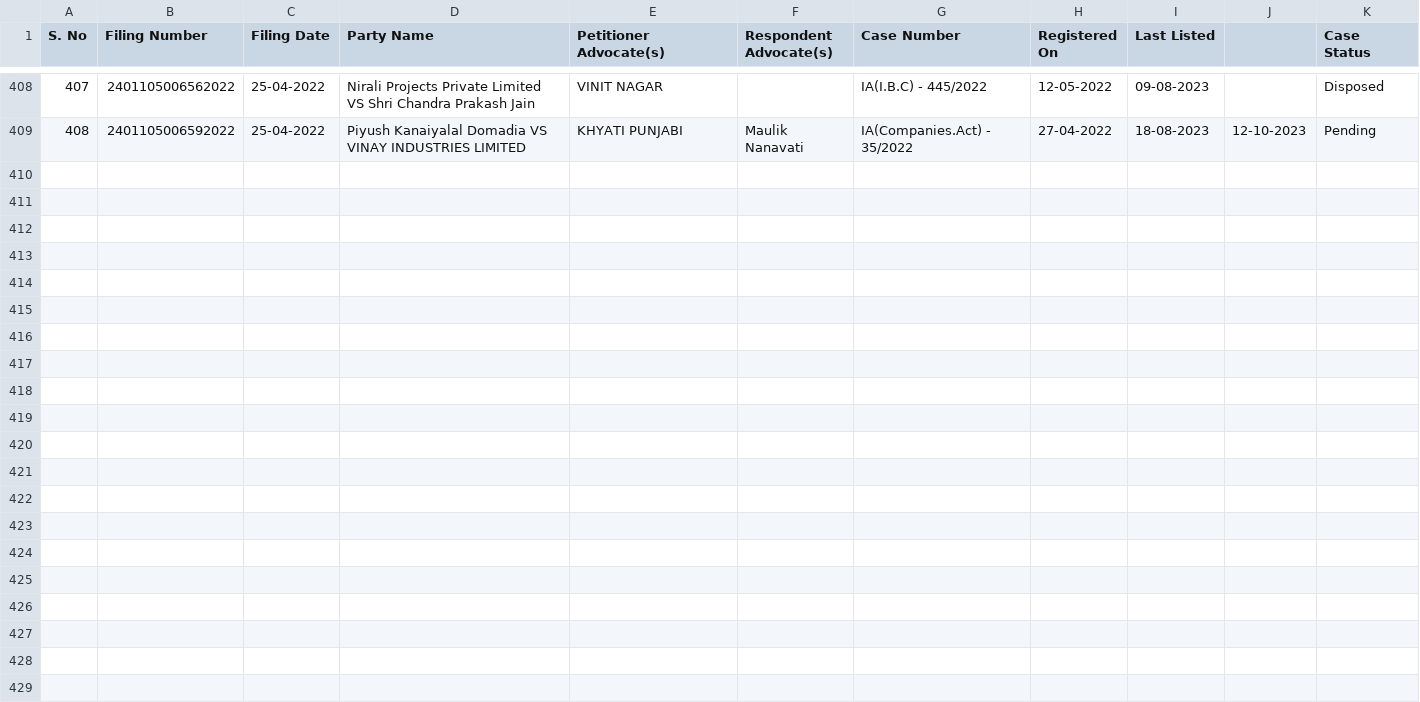
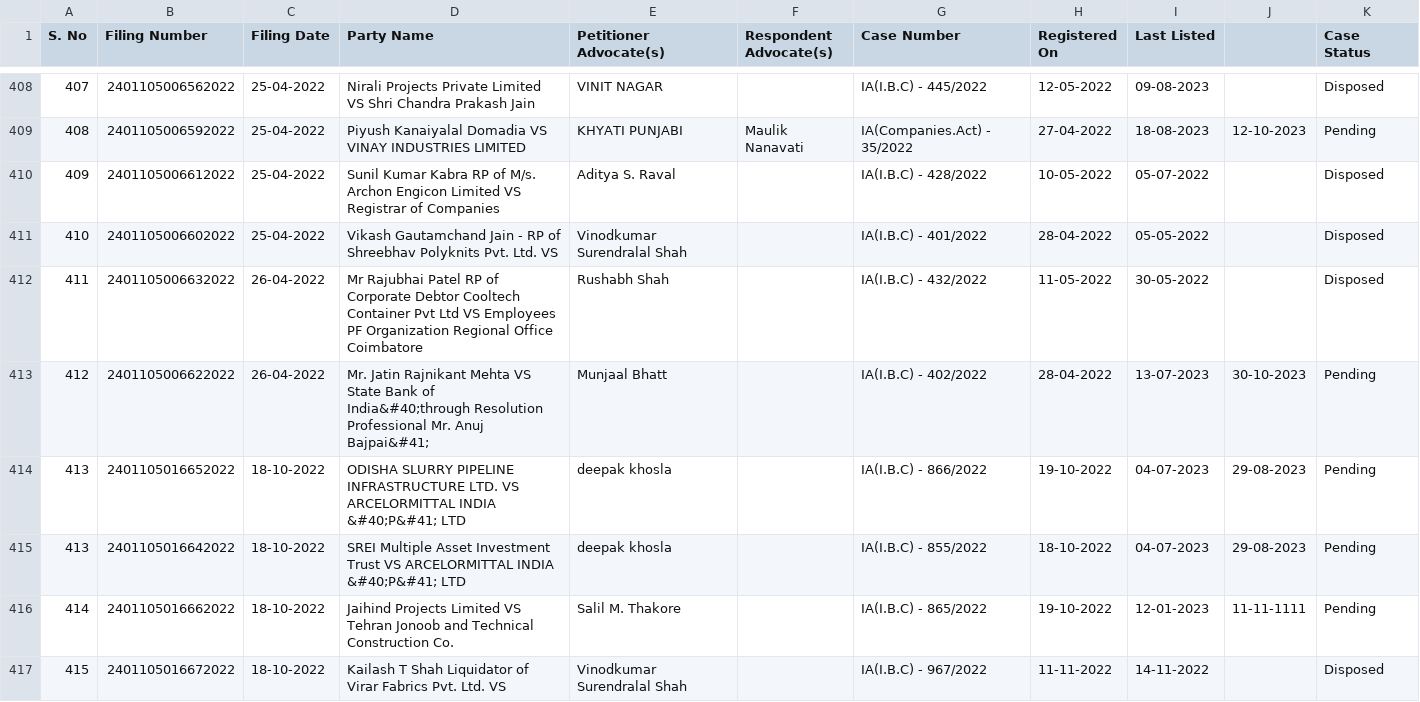
Before and after one commit to poornimaav/Data-Scraping-Multithreading, a CSV file: outputs/details.csv, drawn as a sheet; only a part is shown, gaps mark what is left out; the diff names each change by its address in the sheet, - before the commit and + after, or states it on an @@ line.

```diff
--- a/outputs/details.csv
+++ b/outputs/details.csv
+row 410: 409 | 2401105006612022 | 25-04-2022 | Sunil Kumar Kabra RP of M/s. Archon Engicon Limited VS Registrar of Companies | Aditya S. Raval |  | IA(I.B.C) - 428/2022 | 10-05-2022 | 05-07-2022 |  | Disposed
+row 411: 410 | 2401105006602022 | 25-04-2022 | Vikash Gautamchand Jain - RP of Shreebhav Polyknits Pvt. Ltd. VS | Vinodkumar Surendralal Shah |  | IA(I.B.C) - 401/2022 | 28-04-2022 | 05-05-2022 |  | Disposed
+row 412: 411 | 2401105006632022 | 26-04-2022 | Mr Rajubhai Patel RP of Corporate Debtor Cooltech Container Pvt Ltd VS Employees PF Organization Regional Office Coimbatore | Rushabh Shah |  | IA(I.B.C) - 432/2022 | 11-05-2022 | 30-05-2022 |  | Disposed
+row 413: 412 | 2401105006622022 | 26-04-2022 | Mr. Jatin Rajnikant Mehta VS State Bank of India&#40;through Resolution Professional Mr. Anuj Bajpai&#41; | Munjaal Bhatt |  | IA(I.B.C) - 402/2022 | 28-04-2022 | 13-07-2023 | 30-10-2023 | Pending
+row 414: 413 | 2401105016652022 | 18-10-2022 | ODISHA SLURRY PIPELINE INFRASTRUCTURE LTD. VS ARCELORMITTAL INDIA &#40;P&#41; LTD | deepak khosla |  | IA(I.B.C) - 866/2022 | 19-10-2022 | 04-07-2023 | 29-08-2023 | Pending
+row 415: 413 | 2401105016642022 | 18-10-2022 | SREI Multiple Asset Investment Trust VS ARCELORMITTAL INDIA &#40;P&#41; LTD | deepak khosla |  | IA(I.B.C) - 855/2022 | 18-10-2022 | 04-07-2023 | 29-08-2023 | Pending
+row 416: 414 | 2401105016662022 | 18-10-2022 | Jaihind Projects Limited VS Tehran Jonoob and Technical Construction Co. | Salil M. Thakore |  | IA(I.B.C) - 865/2022 | 19-10-2022 | 12-01-2023 | 11-11-1111 | Pending
+row 417: 415 | 2401105016672022 | 18-10-2022 | Kailash T Shah Liquidator of Virar Fabrics Pvt. Ltd. VS | Vinodkumar Surendralal Shah |  | IA(I.B.C) - 967/2022 | 11-11-2022 | 14-11-2022 |  | Disposed
```
Also changed, not shown: outputs/output.csv, 14 other files.
